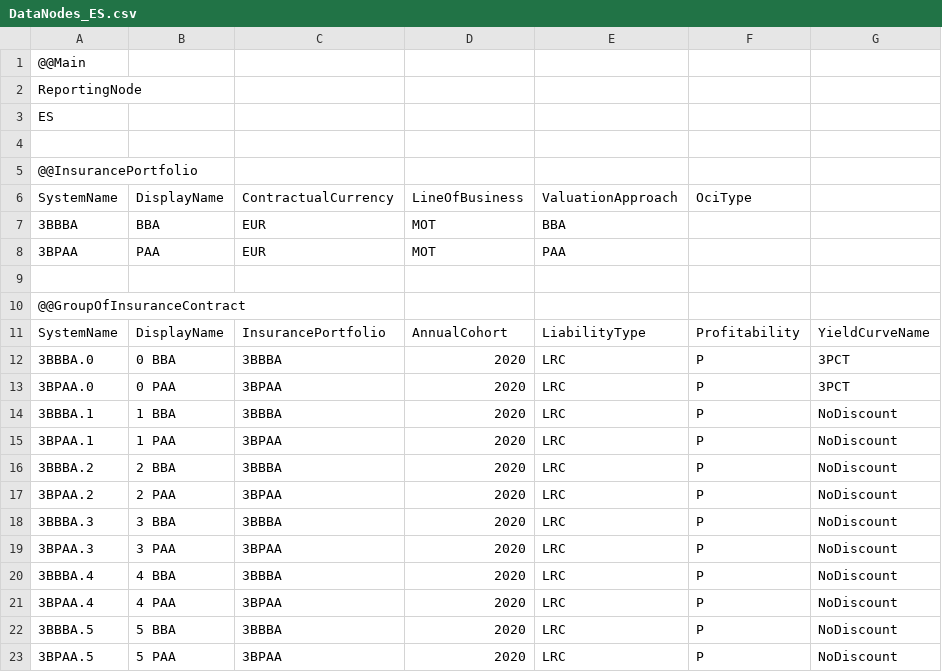
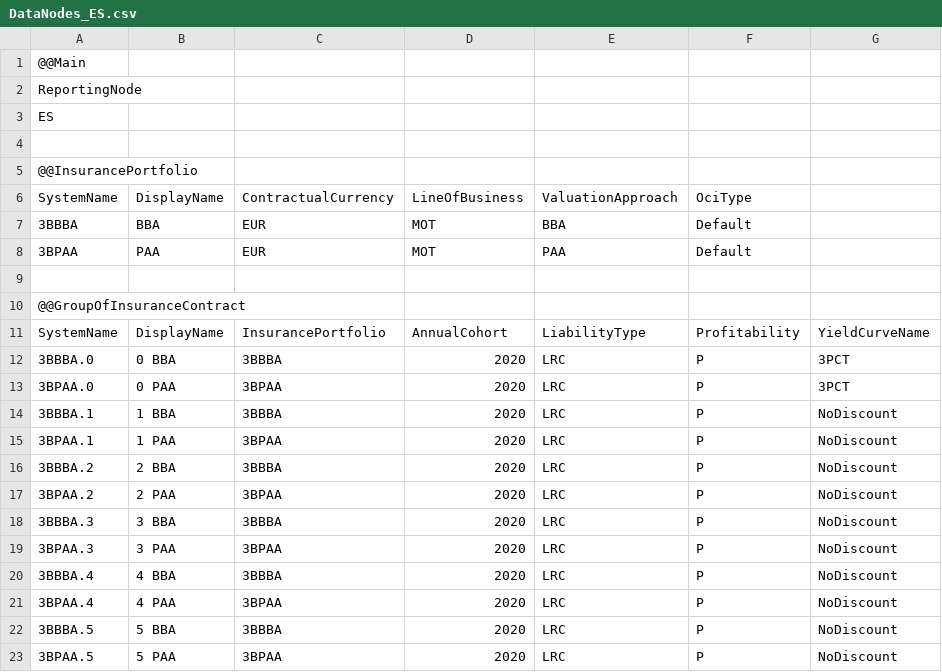
Before and after one commit to Systemorph/IFRS17CalculationEngine, a CSV file: ifrs17-template/Files/DataNodes/DataNodes_ES.csv, drawn as a sheet.

Commit message:
OCI for ES

```diff
--- a/ifrs17-template/Files/DataNodes/DataNodes_ES.csv
+++ b/ifrs17-template/Files/DataNodes/DataNodes_ES.csv
@@ -6,4 +6,4 @@ ES,,,,,,
 SystemName,DisplayName,ContractualCurrency,LineOfBusiness,ValuationApproach,OciType,
-3BBBA,BBA,EUR,MOT,BBA,,
-3BPAA,PAA,EUR,MOT,PAA,,
+3BBBA,BBA,EUR,MOT,BBA,Default,
+3BPAA,PAA,EUR,MOT,PAA,Default,
 ,,,,,,
```
